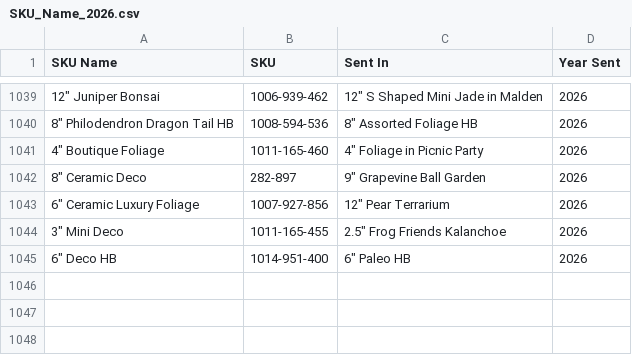
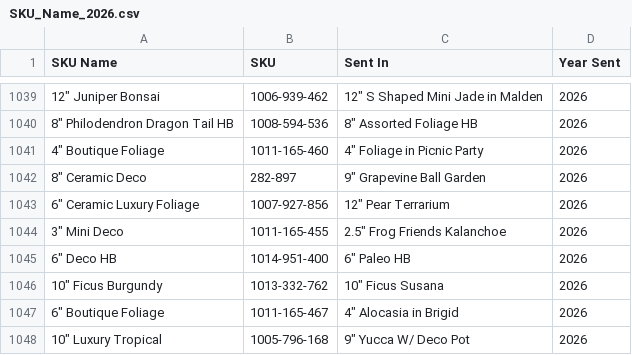
Before and after one commit to HF-HPA/HPA-SKU-CATALOGUE, a CSV file: SKU_Name_2026.csv, drawn as a sheet; only a part is shown, gaps mark what is left out; the diff names each change by its address in the sheet, - before the commit and + after, or states it on an @@ line.

Commit message:
Add new SKU entries for 2026
Added new SKU entries for various plants and decor items.

```diff
--- a/SKU_Name_2026.csv
+++ b/SKU_Name_2026.csv
+row 1046: 10" Ficus Burgundy | 1013-332-762 | 10" Ficus Susana | 2026
+row 1047: 6" Boutique Foliage | 1011-165-467 | 4" Alocasia in Brigid | 2026
+row 1048: 10" Luxury Tropical | 1005-796-168 | 9" Yucca W/ Deco Pot | 2026
```
